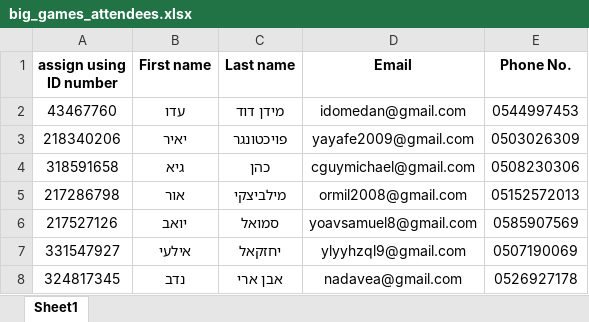
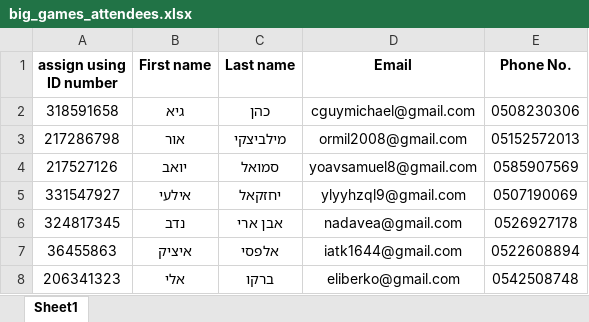
Before and after one commit to HapoelProd/GeneralRepo, an Excel workbook: Segments/Big_Games/big_games_attendees.xlsx, sheet Sheet1, drawn as a sheet; only a part is shown; the shorter side is filled out with more unchanged rows; values as stored, in another font and other column widths than the file's, no borders; the diff covers the shown part only; the diff names each change by its address in the sheet, - before the commit and + after, or states it on an @@ line.

```diff
--- a/Segments/Big_Games/big_games_attendees.xlsx (sheet Sheet1)
+++ b/Segments/Big_Games/big_games_attendees.xlsx (sheet Sheet1)
-row 2: 43467760 | עדו | מידן דוד | idomedan@gmail.com | 0544997453
-row 3: 218340206 | יאיר | פויכטונגר | yayafe2009@gmail.com | 0503026309
```
Also changed, not shown: 100 removed rows elsewhere in this sheet, Segments/CloseLink_Vouchers/working_games.xlsx, Segments/CloseLink_Vouchers/working_games_with_ids.xlsx, 17 other files.
